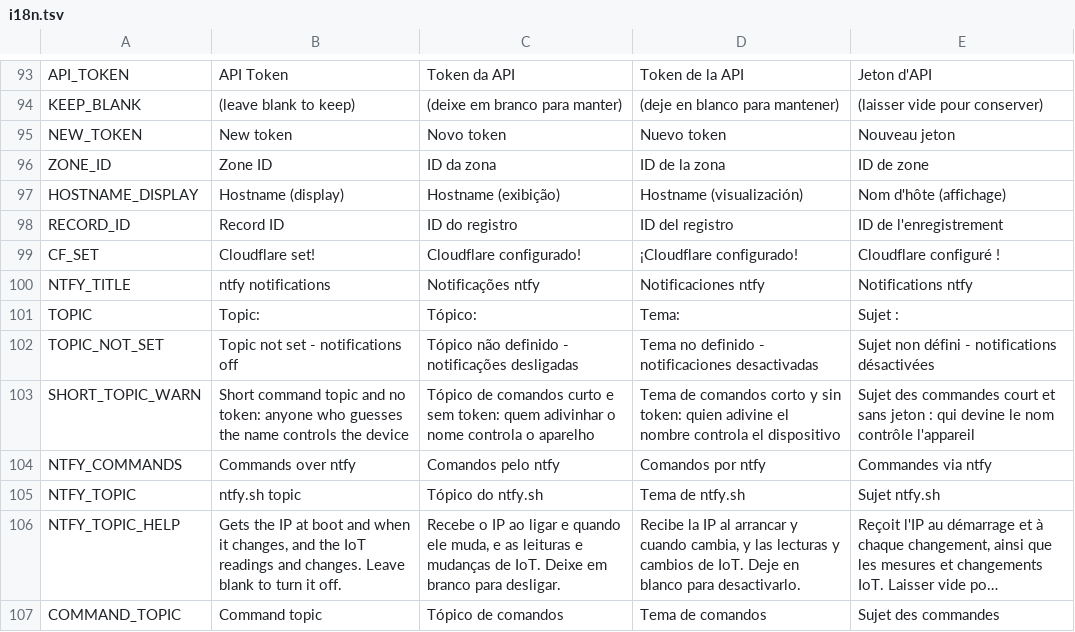
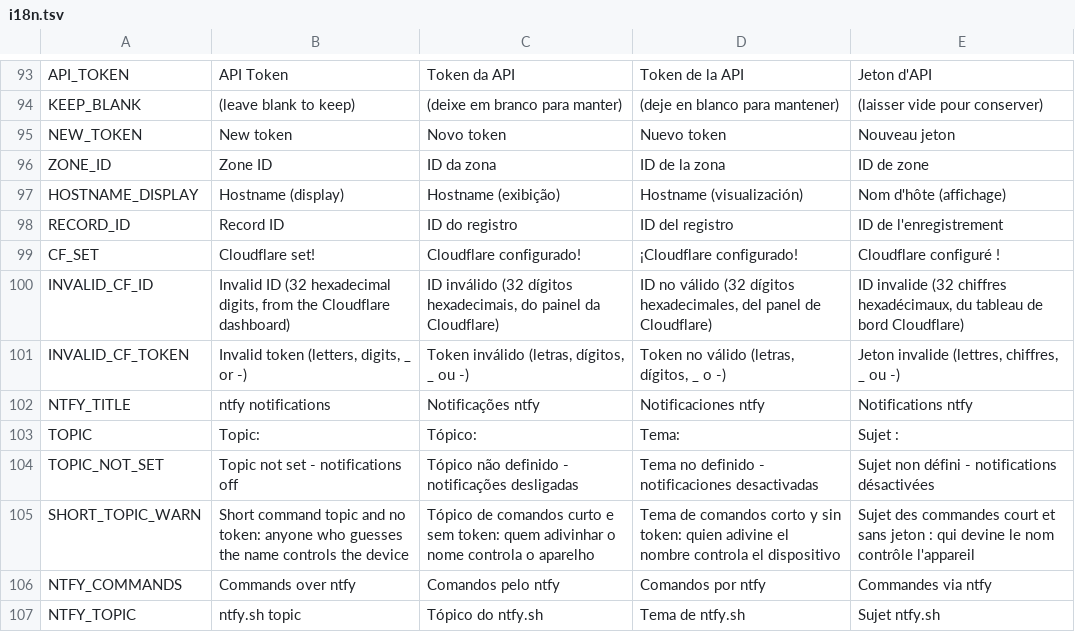
Before and after one commit to allanbarcelos/esp8266-dns, a TSV file: web/i18n.tsv, drawn as a sheet; only a part is shown, gaps mark what is left out; the shorter side is filled out with more unchanged rows; long unchanged cells end in ….

Commit message:
Cloudflare IDs and token checked before they are saved
The zone ID, record ID and token went into the API request (path and
Authorization header) with only their length checked. A value with a
slash, ../ or a line break could change the path or add a header to the
request. Only someone signed in could set them, but nothing stopped a
mistyped or pasted value from reaching the API.

The panel now accepts IDs of 32 hexadecimal digits (or empty, not set up)
and a token of letters, digits, _ and -, with the matching pattern on the
form fields and a message in the four languages.

+400 bytes. Firmware: 475,600 bytes.

```diff
--- a/web/i18n.tsv
+++ b/web/i18n.tsv
@@ -99,2 +99,4 @@ RECORD_ID	Record ID	ID do registro	ID del registro	ID de l'enregistrement
 CF_SET	Cloudflare set!	Cloudflare configurado!	¡Cloudflare configurado!	Cloudflare configuré !
+INVALID_CF_ID	Invalid ID (32 hexadecimal digits, from the Cloudflare dashboard)	ID inválido (32 dígitos hexadecimais, do painel da Cloudflare)	ID no válido (32 dígitos hexadecimales, del panel de Cloudflare)	ID invalide (32 chiffres hexadécimaux, du tableau de bord Cloudflare)
+INVALID_CF_TOKEN	Invalid token (letters, digits, _ or -)	Token inválido (letras, dígitos, _ ou -)	Token no válido (letras, dígitos, _ o -)	Jeton invalide (lettres, chiffres, _ ou -)
 NTFY_TITLE	ntfy notifications	Notificações ntfy	Notificaciones ntfy	Notifications ntfy
```
Also changed, not shown: 5 other files.
